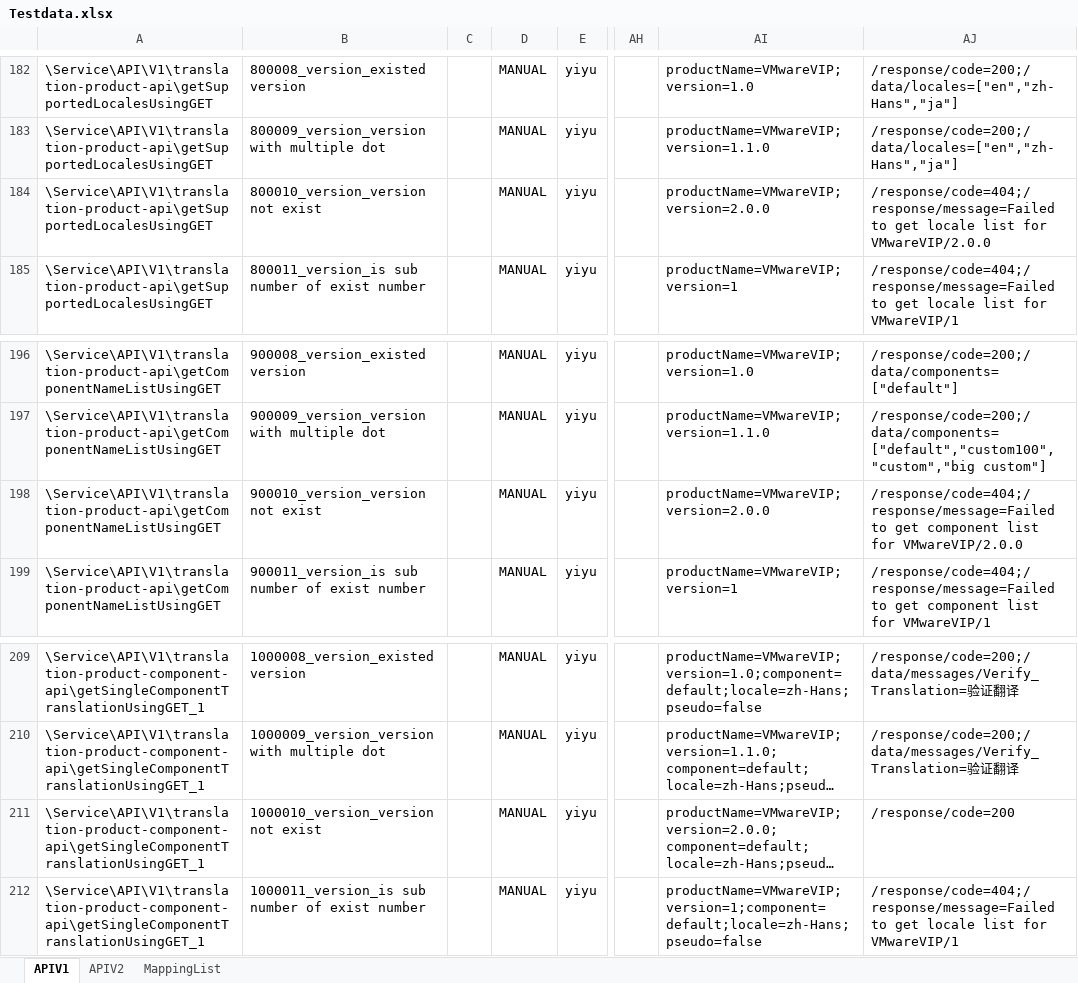
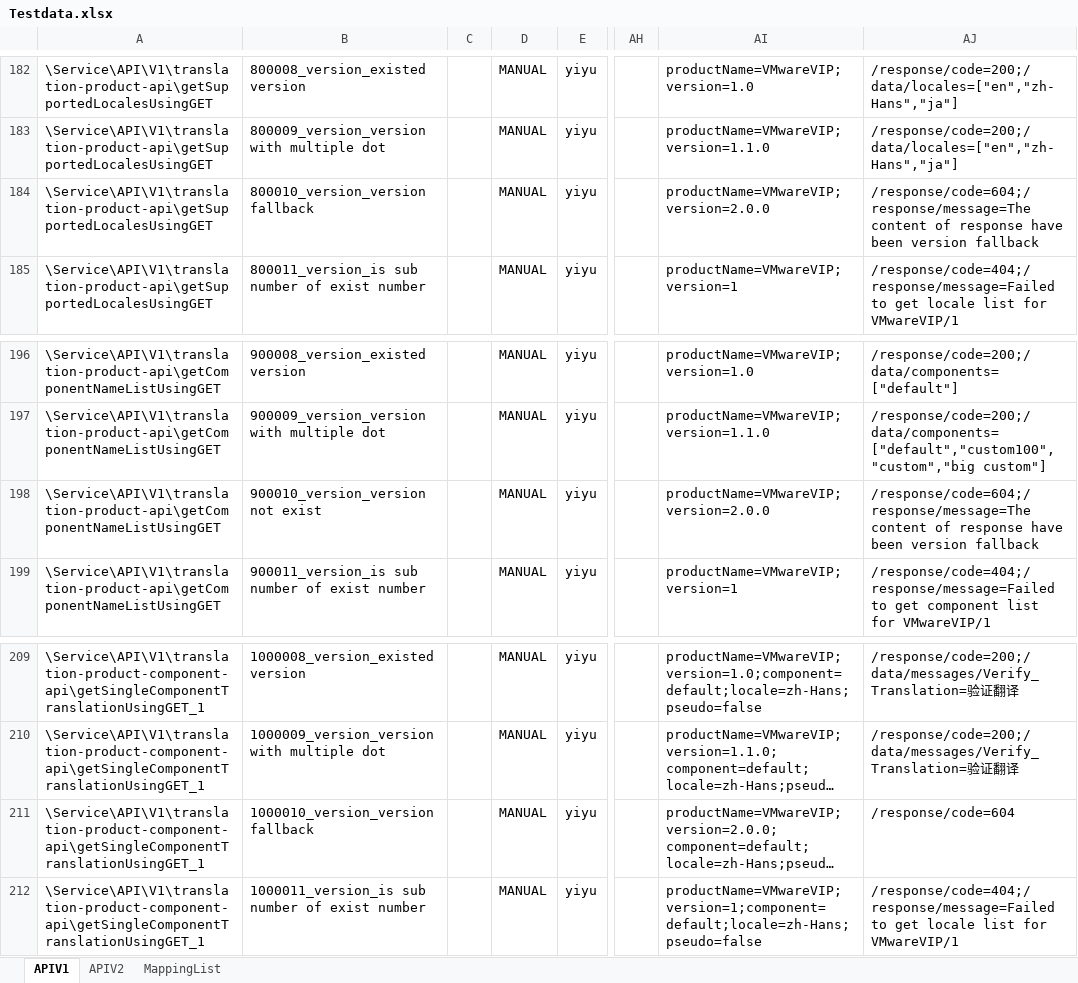
Before and after one commit to vmware/singleton, an Excel workbook: autotest/service/i18n-service/APITest/resource/master/Testdata.xlsx, sheet APIV1, drawn as a sheet; only a part is shown, gaps mark what is left out; long unchanged cells end in …; values as stored, in another font and other column widths than the file's, no borders; the diff names each change by its address in the sheet, - before the commit and + after, or states it on an @@ line.

Commit message:
Update test cases for Service: version fallback

```diff
--- a/autotest/service/i18n-service/APITest/resource/master/Testdata.xlsx (sheet APIV1)
+++ b/autotest/service/i18n-service/APITest/resource/master/Testdata.xlsx (sheet APIV1)
-B184: 800010_version_version not exist
+B184: 800010_version_version fallback
-AJ184: /response/code=404;/response/message=Failed to get locale list for VMwareVIP/2.0.0
+AJ184: /response/code=604;/response/message=The content of response have been version fallback
-AJ198: /response/code=404;/response/message=Failed to get component list for VMwareVIP/2.0.0
+AJ198: /response/code=604;/response/message=The content of response have been version fallback
-B211: 1000010_version_version not exist
+B211: 1000010_version_version fallback
-AJ211: /response/code=200
+AJ211: /response/code=604
```
Also changed, not shown: sheet APIV2.
